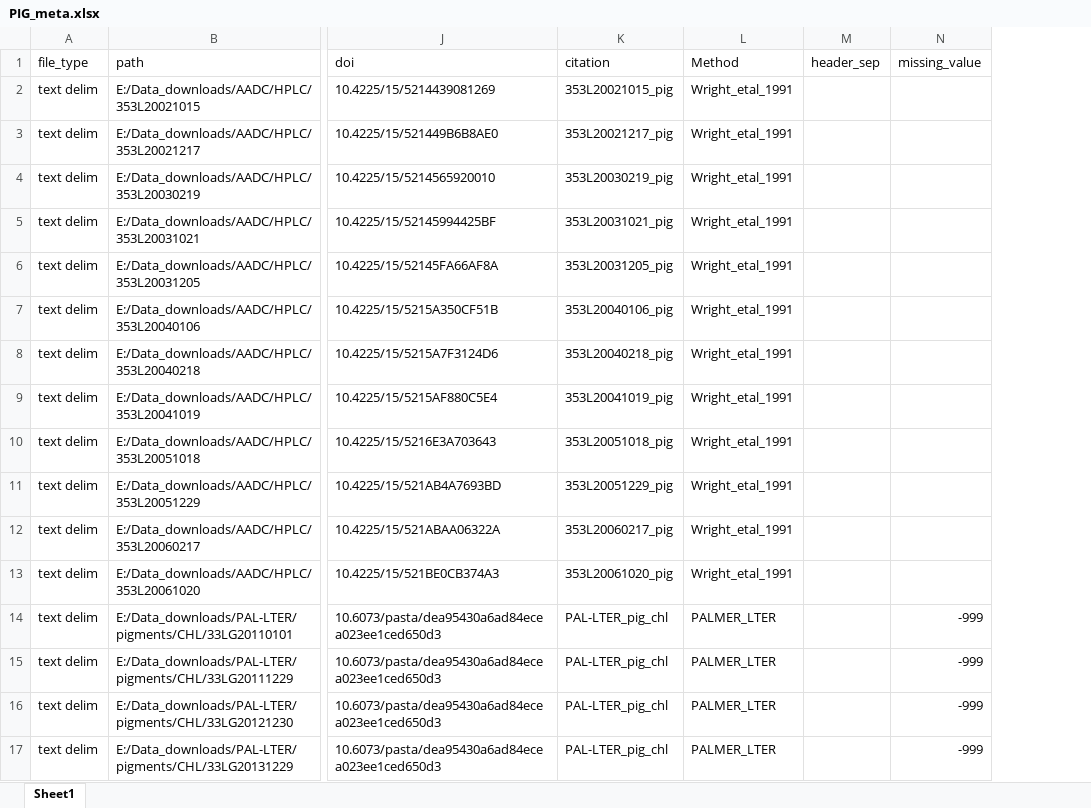
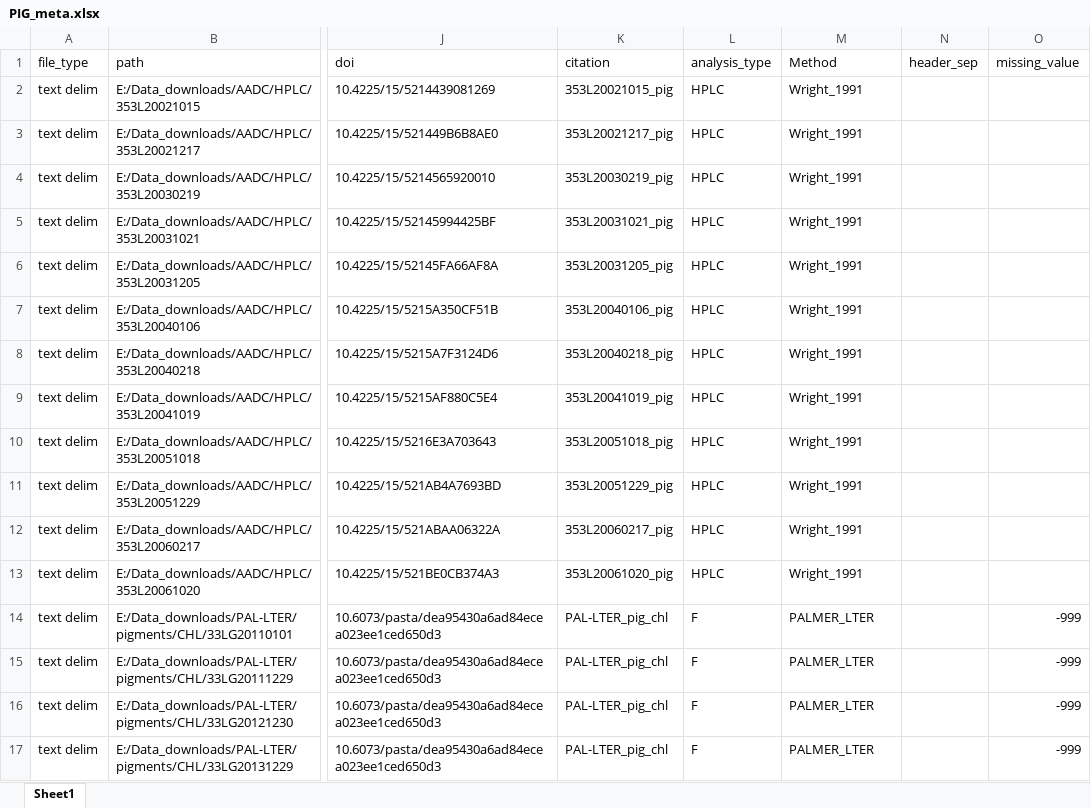
Before and after one commit to KimBaldry/BIO-MATE, an Excel workbook: product_data/processing_metadata/C4/PIG_meta.xlsx, sheet Sheet1, drawn as a sheet; only a part is shown, gaps mark what is left out; values as stored, in another font and other column widths than the file's, no borders; addresses are those after the commit; the diff covers the shown part only; the diff names each change by its address in the sheet, - before the commit and + after, or states it on an @@ line.

```diff
--- a/product_data/processing_metadata/C4/PIG_meta.xlsx (sheet Sheet1)
+++ b/product_data/processing_metadata/C4/PIG_meta.xlsx (sheet Sheet1)
+column L, rows 1-17: analysis_type | HPLC | HPLC | HPLC | HPLC | HPLC | HPLC | HPLC | HPLC | HPLC | HPLC | HPLC | HPLC | F | F | F | F
-M2:M13: Wright_etal_1991
+M2:M13: Wright_1991
```
Also changed, not shown: 16 edited cells elsewhere in this sheet, product_data/processing_metadata/C2/PROF_meta.xlsx, product_data/processing_metadata/C3/PROF_meta.xlsx, 13 other files.
